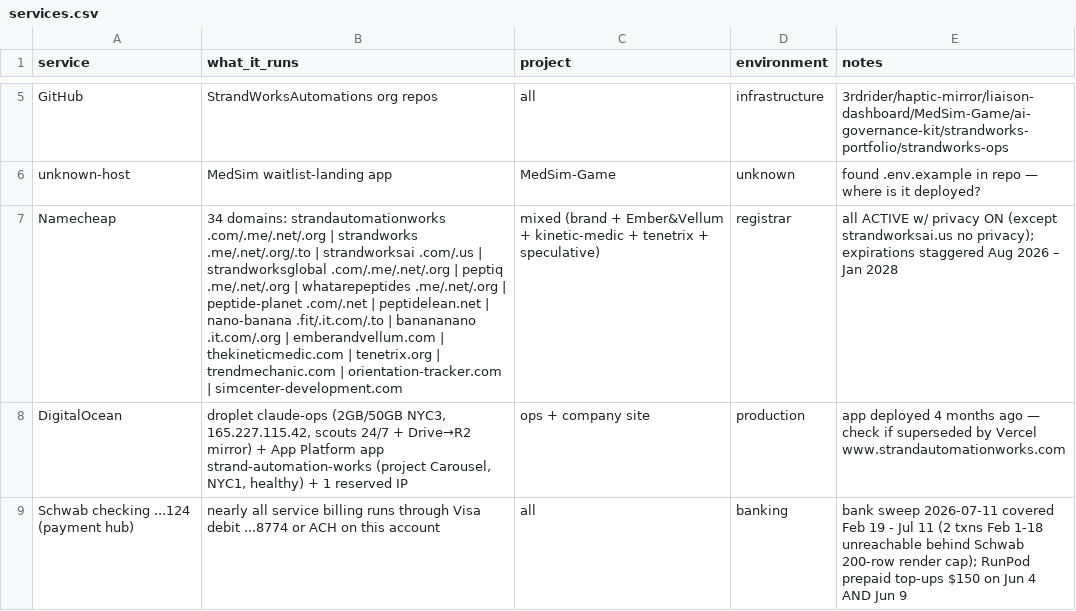
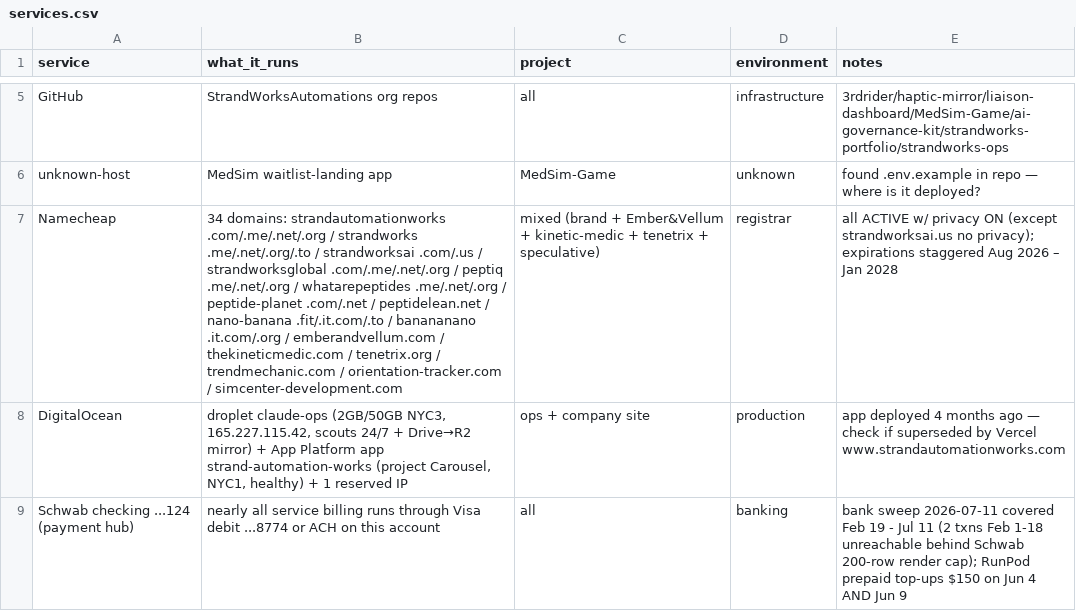
Before and after one commit to StrandWorksAutomations/strandworks-ops, a CSV file: registers/services.csv, drawn as a sheet; only a part is shown, gaps mark what is left out; the diff names each change by its address in the sheet, - before the commit and + after, or states it on an @@ line.

```diff
--- a/registers/services.csv
+++ b/registers/services.csv
-B7 (what_it_runs): …strandautomationworks .com/.me/.net/.org | strandworks .me/.net/.org/.to | strandworksai .com/.us | strandworksglobal .com/.me/.net/.org | peptiq .me/.net/.org | whatarepeptides .me/.net/.org | peptide-planet .com/.net | peptidelean.net | nano-banana .fit/.it.com/.to | banananano .it.com/.org | emberandvellum.com | thekineticmedic.com | tenetrix.org | trendmechanic.com | orientation-tracker.com | simcenter-development.com
+B7 (what_it_runs): …strandautomationworks .com/.me/.net/.org / strandworks .me/.net/.org/.to / strandworksai .com/.us / strandworksglobal .com/.me/.net/.org / peptiq .me/.net/.org / whatarepeptides .me/.net/.org / peptide-planet .com/.net / peptidelean.net / nano-banana .fit/.it.com/.to / banananano .it.com/.org / emberandvellum.com / thekineticmedic.com / tenetrix.org / trendmechanic.com / orientation-tracker.com / simcenter-development.com
```
Also changed, not shown: registers/models.csv, 1 other file.
